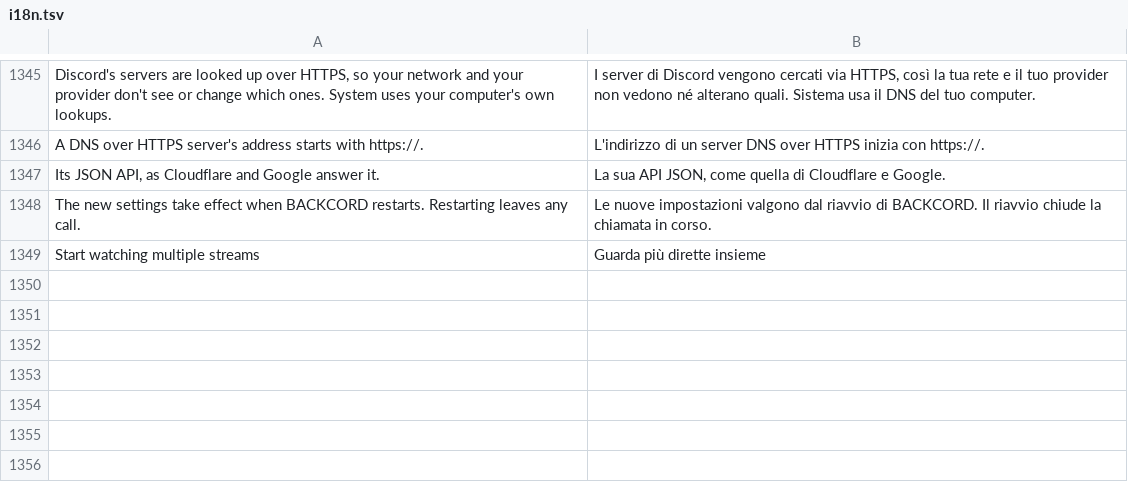
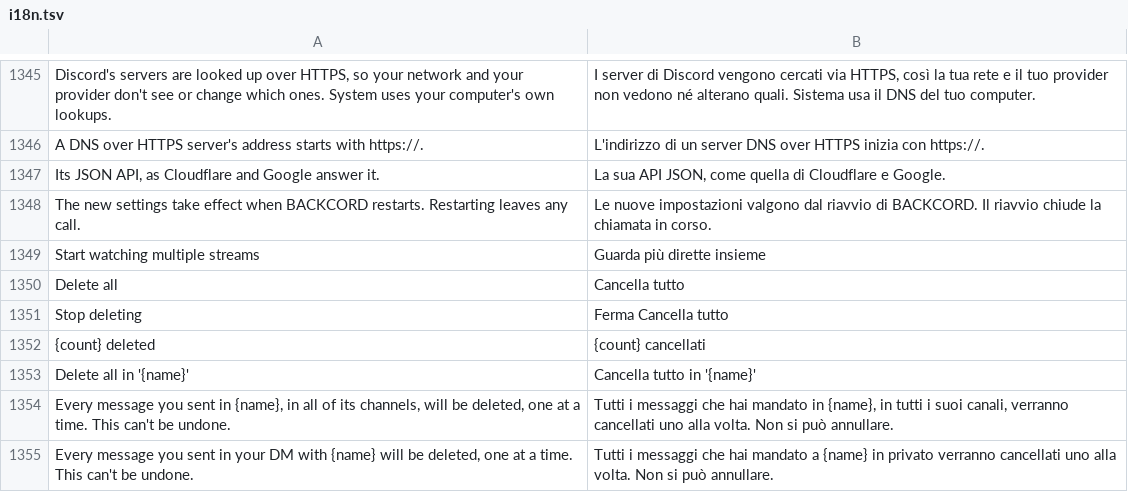
Before and after one commit to Spike848/BACKCORD, a TSV file: crates/backcord-iced-kit/src/i18n.tsv, drawn as a sheet; only a part is shown, gaps mark what is left out; the diff names each change by its address in the sheet, - before the commit and + after, or states it on an @@ line.

```diff
--- a/crates/backcord-iced-kit/src/i18n.tsv
+++ b/crates/backcord-iced-kit/src/i18n.tsv
+row 1350: Delete all | Cancella tutto
+row 1351: Stop deleting | Ferma Cancella tutto
+row 1352: {count} deleted | {count} cancellati
+row 1353: Delete all in '{name}' | Cancella tutto in '{name}'
+row 1354: Every message you sent in {name}, in all of its channels, will be deleted, one at a time. This can't be undone. | Tutti i messaggi che hai mandato in {name}, in tutti i suoi canali, verranno cancellati uno alla volta. Non si può annullare.
+row 1355: Every message you sent in your DM with {name} will be deleted, one at a time. This can't be undone. | Tutti i messaggi che hai mandato a {name} in privato verranno cancellati uno alla volta. Non si può annullare.
```
Also changed, not shown: 22 other files.
